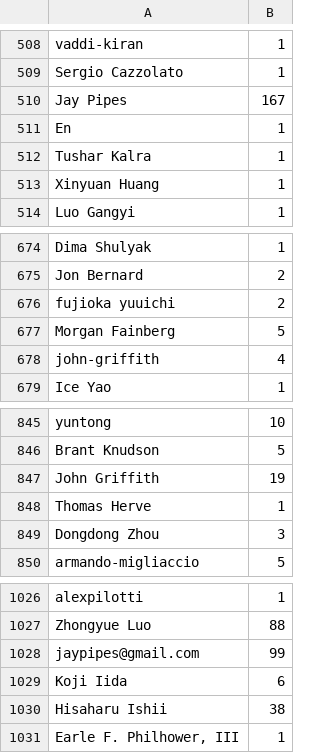
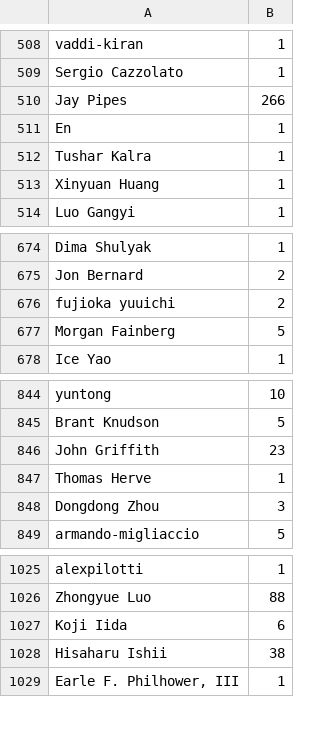
Before and after one commit to IanOlin/github-research, a CSV file: committer_csvs/nova-openstack-dict.csv, drawn as a sheet; only a part is shown, gaps mark what is left out.

Commit message:
Update of committer csvs for stack with deduplication for the git log, pending subsequent removal

```diff
--- a/committer_csvs/nova-openstack-dict.csv
+++ b/committer_csvs/nova-openstack-dict.csv
@@ -509,3 +509,3 @@ vaddi-kiran,1
 Sergio Cazzolato,1
-Jay Pipes,167
+Jay Pipes,266
 En,1
@@ -677,3 +677,2 @@ fujioka yuuichi,2
 Morgan Fainberg,5
-john-griffith,4
 Ice Yao,1
@@ -846,3 +845,3 @@ yuntong,10
 Brant Knudson,5
-John Griffith,19
+John Griffith,23
 Thomas Herve,1
@@ -1027,3 +1026,2 @@ alexpilotti,1
 Zhongyue Luo,88
-jaypipes@gmail.com,99
 Koji Iida,6
```
Also changed, not shown: committer_csvs/cinder-openstack-dict.csv, committer_csvs/cloudstack-apache-dict.csv, 3 other files.
